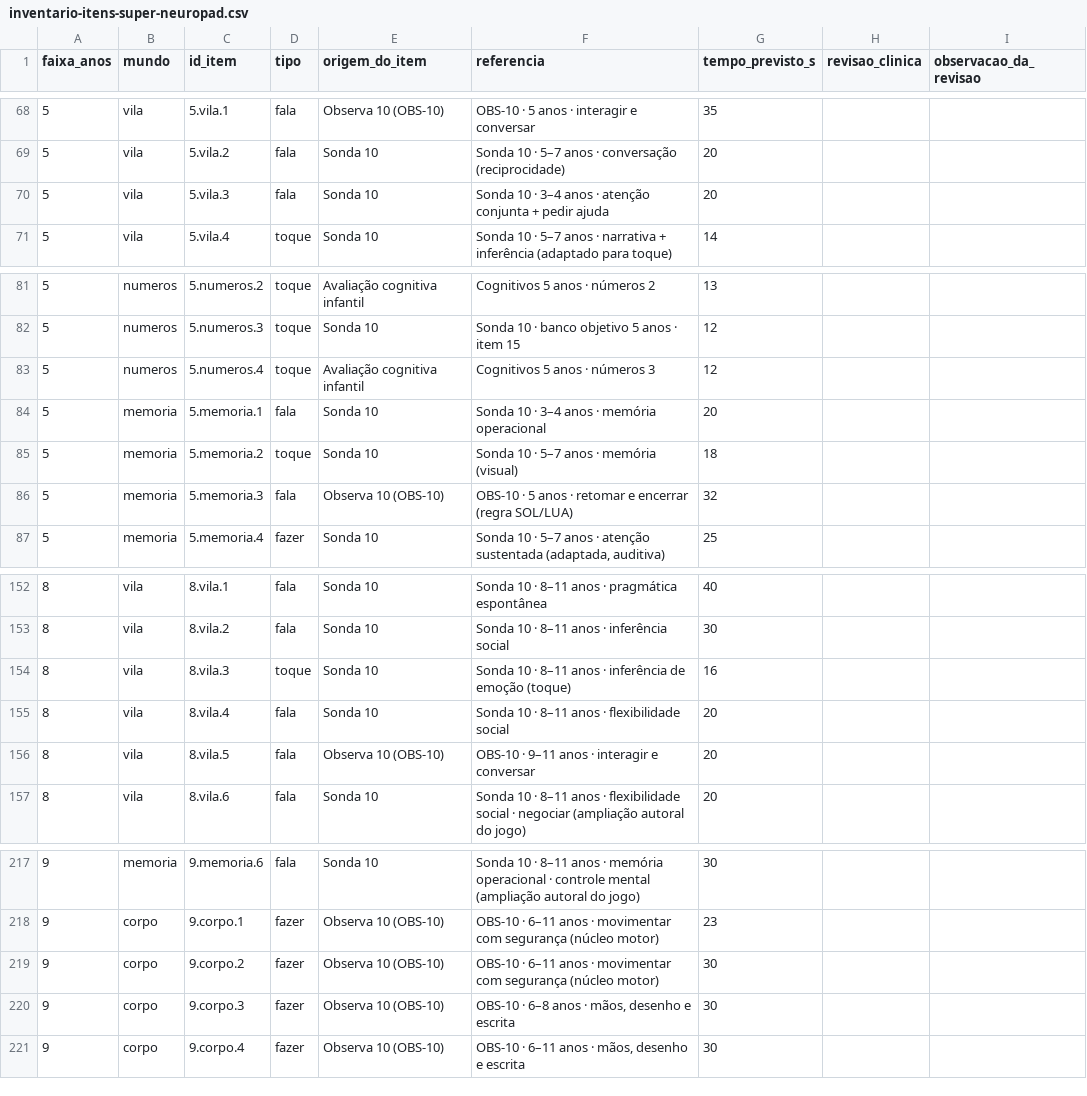
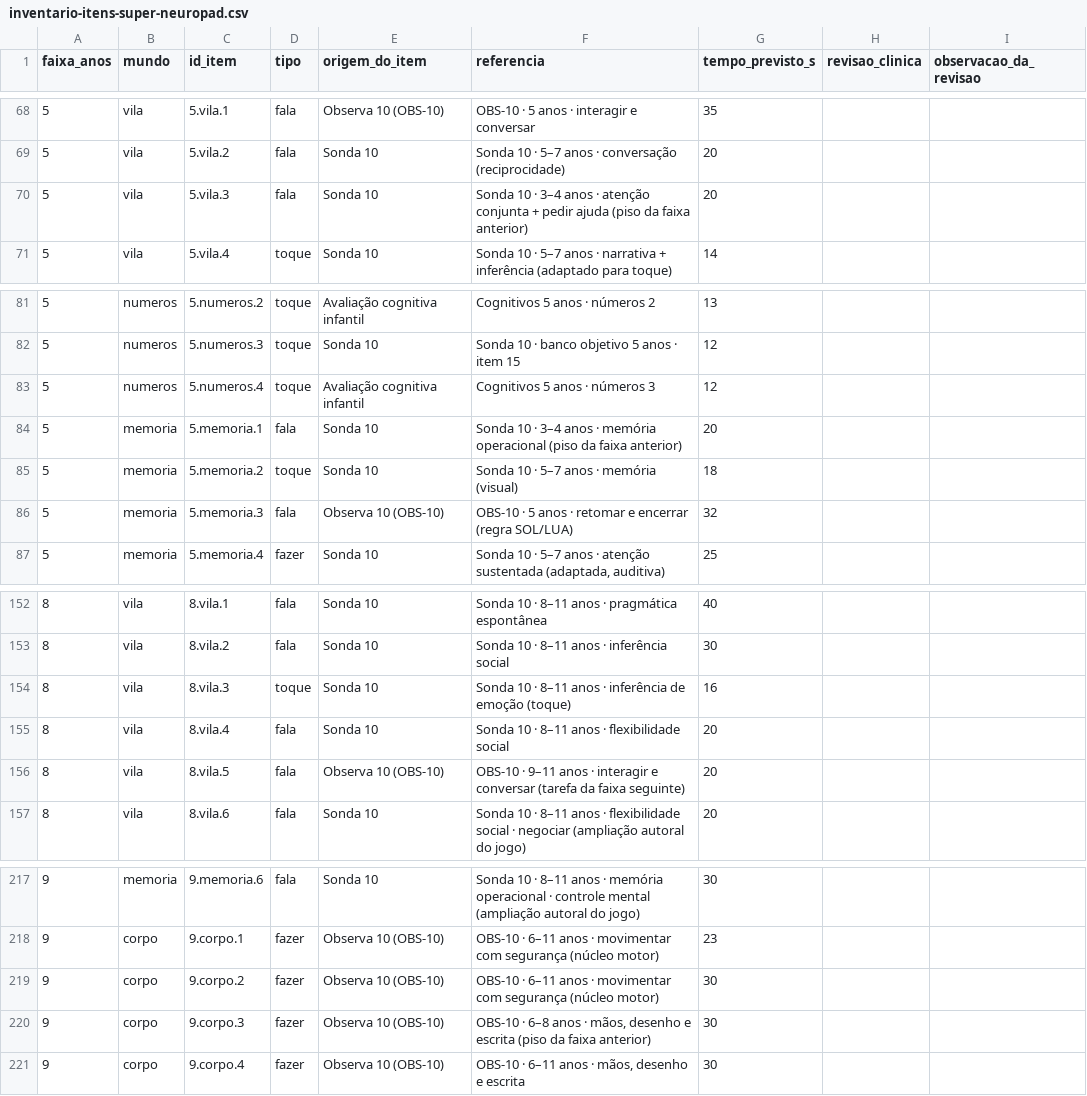
Before and after one commit to jadsonfraga/neuroped, a CSV file: docs/instrumentos/inventario-itens-super-neuropad.csv, drawn as a sheet; only a part is shown, gaps mark what is left out.

```diff
--- a/docs/instrumentos/inventario-itens-super-neuropad.csv
+++ b/docs/instrumentos/inventario-itens-super-neuropad.csv
@@ -69,3 +69,3 @@
 "5","vila","5.vila.2","fala","Sonda 10","Sonda 10 · 5–7 anos · conversação (reciprocidade)","20","",""
-"5","vila","5.vila.3","fala","Sonda 10","Sonda 10 · 3–4 anos · atenção conjunta + pedir ajuda","20","",""
+"5","vila","5.vila.3","fala","Sonda 10","Sonda 10 · 3–4 anos · atenção conjunta + pedir ajuda (piso da faixa anterior)","20","",""
 "5","vila","5.vila.4","toque","Sonda 10","Sonda 10 · 5–7 anos · narrativa + inferência (adaptado para toque)","14","",""
@@ -83,3 +83,3 @@
 "5","numeros","5.numeros.4","toque","Avaliação cognitiva infantil","Cognitivos 5 anos · números 3","12","",""
-"5","memoria","5.memoria.1","fala","Sonda 10","Sonda 10 · 3–4 anos · memória operacional","20","",""
+"5","memoria","5.memoria.1","fala","Sonda 10","Sonda 10 · 3–4 anos · memória operacional (piso da faixa anterior)","20","",""
 "5","memoria","5.memoria.2","toque","Sonda 10","Sonda 10 · 5–7 anos · memória (visual)","18","",""
@@ -155,3 +155,3 @@
 "8","vila","8.vila.4","fala","Sonda 10","Sonda 10 · 8–11 anos · flexibilidade social","20","",""
-"8","vila","8.vila.5","fala","Observa 10 (OBS-10)","OBS-10 · 9–11 anos · interagir e conversar","20","",""
+"8","vila","8.vila.5","fala","Observa 10 (OBS-10)","OBS-10 · 9–11 anos · interagir e conversar (tarefa da faixa seguinte)","20","",""
 "8","vila","8.vila.6","fala","Sonda 10","Sonda 10 · 8–11 anos · flexibilidade social · negociar (ampliação autoral do jogo)","20","",""
@@ -219,3 +219,3 @@
 "9","corpo","9.corpo.2","fazer","Observa 10 (OBS-10)","OBS-10 · 6–11 anos · movimentar com segurança (núcleo motor)","30","",""
-"9","corpo","9.corpo.3","fazer","Observa 10 (OBS-10)","OBS-10 · 6–8 anos · mãos, desenho e escrita","30","",""
+"9","corpo","9.corpo.3","fazer","Observa 10 (OBS-10)","OBS-10 · 6–8 anos · mãos, desenho e escrita (piso da faixa anterior)","30","",""
 "9","corpo","9.corpo.4","fazer","Observa 10 (OBS-10)","OBS-10 · 6–11 anos · mãos, desenho e escrita","30","",""
```
Also changed, not shown: 8 other files.
